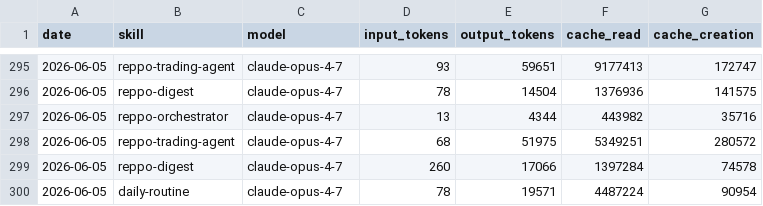
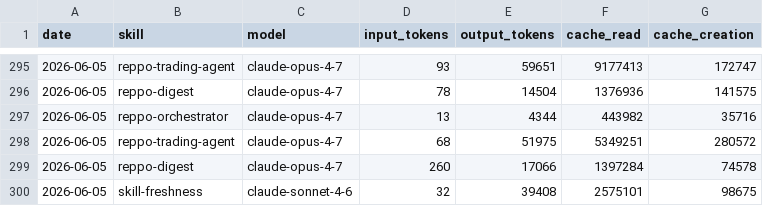
Before and after one commit to anajuliabit/aeon, a CSV file: memory/token-usage.csv, drawn as a sheet; only a part is shown, gaps mark what is left out; removed rows and columns are numbered as before the commit, all else as after; the diff names each change by its address in the sheet, - before the commit and + after, or states it on an @@ line.

Commit message:
chore(skill-freshness): auto-commit 2026-06-05

```diff
--- a/memory/token-usage.csv
+++ b/memory/token-usage.csv
-row 300: 2026-06-05 | daily-routine | claude-opus-4-7 | 78 | 19571 | 4487224 | 90954
+row 300: 2026-06-05 | skill-freshness | claude-sonnet-4-6 | 32 | 39408 | 2575101 | 98675
```
Also changed, not shown: 8 other files.
